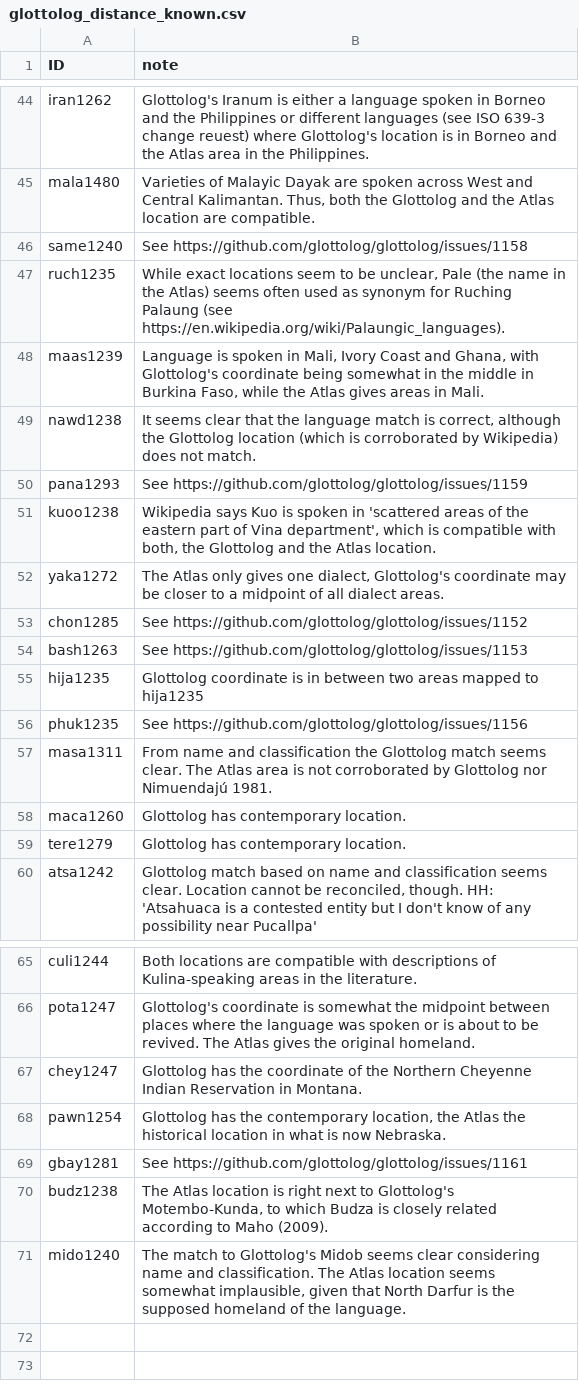
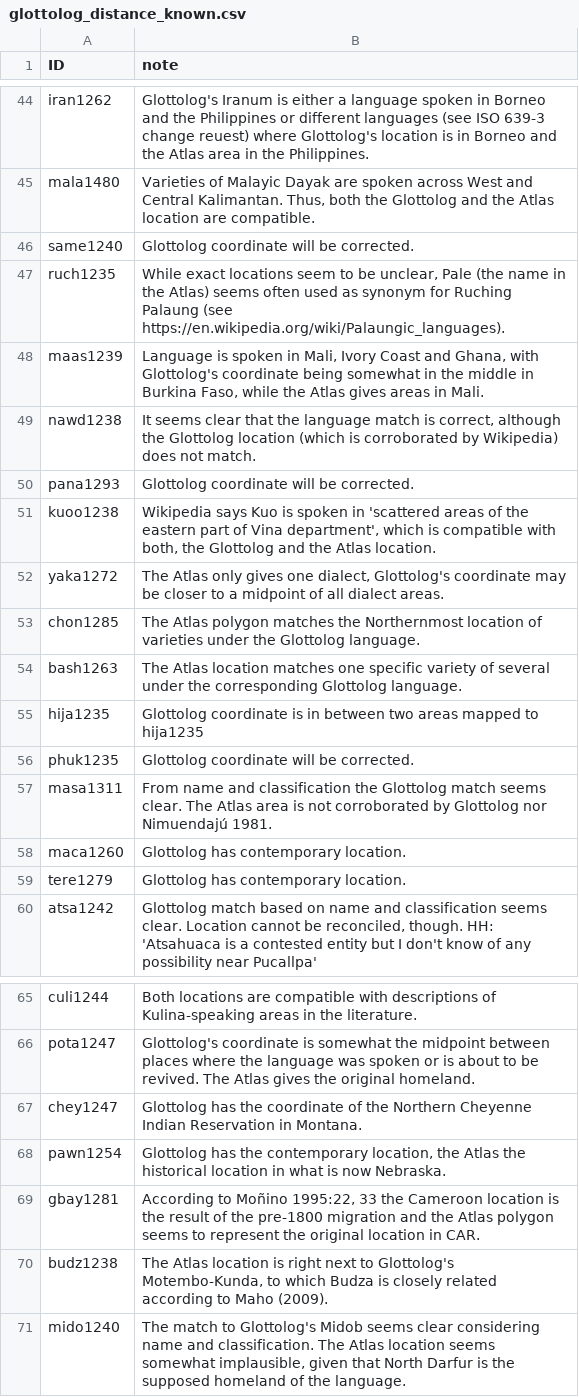
Before and after one commit to Glottography/asher2007world, a CSV file: etc/traditional/glottolog_distance_known.csv, drawn as a sheet; only a part is shown, gaps mark what is left out.

```diff
--- a/etc/traditional/glottolog_distance_known.csv
+++ b/etc/traditional/glottolog_distance_known.csv
@@ -45,3 +45,3 @@ iran1262,"Glottolog's Iranum is either a language spoken in Borneo and the Phili
 mala1480,"Varieties of Malayic Dayak are spoken across West and Central Kalimantan. Thus, both the Glottolog and the Atlas location are compatible."
-same1240,See https://github.com/glottolog/glottolog/issues/1158
+same1240,Glottolog coordinate will be corrected.
 ruch1235,"While exact locations seem to be unclear, Pale (the name in the Atlas) seems often used as synonym for Ruching Palaung (see https://en.wikipedia.org/wiki/Palaungic_languages)."
@@ -49,9 +49,9 @@ maas1239,"Language is spoken in Mali, Ivory Coast and Ghana, with Glottolog's co
 nawd1238,"It seems clear that the language match is correct, although the Glottolog location (which is corroborated by Wikipedia) does not match."
-pana1293,See https://github.com/glottolog/glottolog/issues/1159
+pana1293,Glottolog coordinate will be corrected.
 kuoo1238,"Wikipedia says Kuo is spoken in 'scattered areas of the eastern part of Vina department', which is compatible with both, the Glottolog and the Atlas location."
 yaka1272,"The Atlas only gives one dialect, Glottolog's coordinate may be closer to a midpoint of all dialect areas."
-chon1285,See https://github.com/glottolog/glottolog/issues/1152
-bash1263,See https://github.com/glottolog/glottolog/issues/1153
+chon1285,The Atlas polygon matches the Northernmost location of varieties under the Glottolog language.
+bash1263,The Atlas location matches one specific variety of several under the corresponding Glottolog language.
 hija1235,"Glottolog coordinate is in between two areas mapped to hija1235"
-phuk1235,See https://github.com/glottolog/glottolog/issues/1156
+phuk1235,Glottolog coordinate will be corrected.
 masa1311,"From name and classification the Glottolog match seems clear. The Atlas area is not corroborated by Glottolog nor Nimuendajú 1981."
@@ -68,3 +68,3 @@ chey1247,Glottolog has the coordinate of the Northern Cheyenne Indian Reservatio
 pawn1254,"Glottolog has the contemporary location, the Atlas the historical location in what is now Nebraska."
-gbay1281,See https://github.com/glottolog/glottolog/issues/1161
+gbay1281,"According to Moñino 1995:22, 33 the Cameroon location is the result of the pre-1800 migration and the Atlas polygon seems to represent the original location in CAR."
 budz1238,"The Atlas location is right next to Glottolog's Motembo-Kunda, to which Budza is closely related according to Maho (2009)."
```
Also changed, not shown: etc/features.csv, etc/move_polygons.csv, 2 other files.
